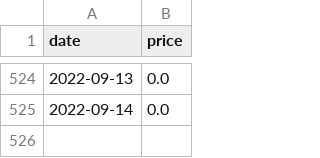
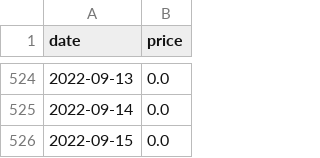
Before and after one commit to sbrunner/dg-price-tracker, a CSV file: prices/g.9813753.csv, drawn as a sheet; only a part is shown, gaps mark what is left out.

```diff
--- a/prices/g.9813753.csv
+++ b/prices/g.9813753.csv
@@ -525 +525,2 @@ date,price
 2022-09-14,0.0
+2022-09-15,0.0
```
